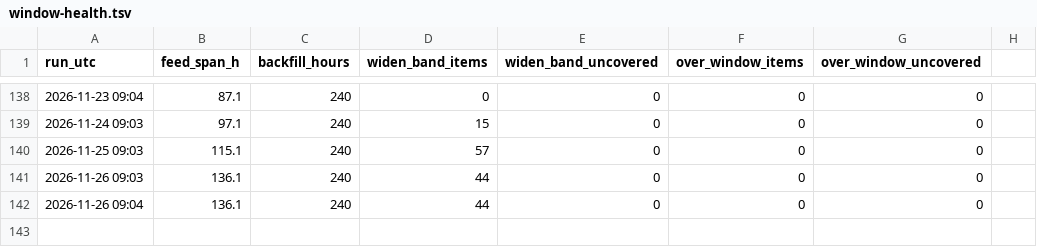
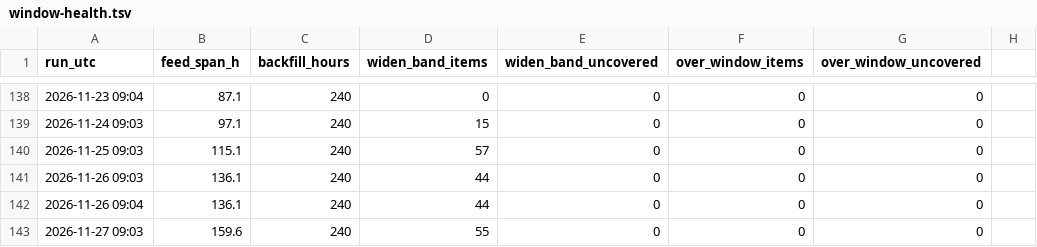
Before and after one commit to IanLiYi1996/personal-research-journal, a TSV file: aws-whats-new/window-health.tsv, drawn as a sheet; only a part is shown, gaps mark what is left out.

```diff
--- a/aws-whats-new/window-health.tsv
+++ b/aws-whats-new/window-health.tsv
@@ -142 +142,2 @@ run_utc	feed_span_h	backfill_hours	widen_band_items	widen_band_uncovered	over_wi
 2026-11-26 09:04	136.1	240	44	0	0	0
+2026-11-27 09:03	159.6	240	55	0	0	0
```
Also changed, not shown: aws-whats-new/backfill-delays.tsv, ops/run-log.tsv, 1 other file.
